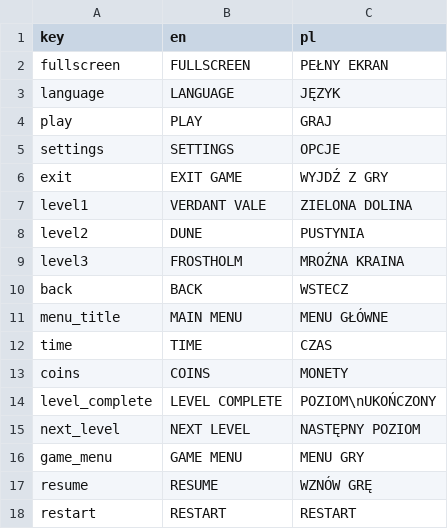
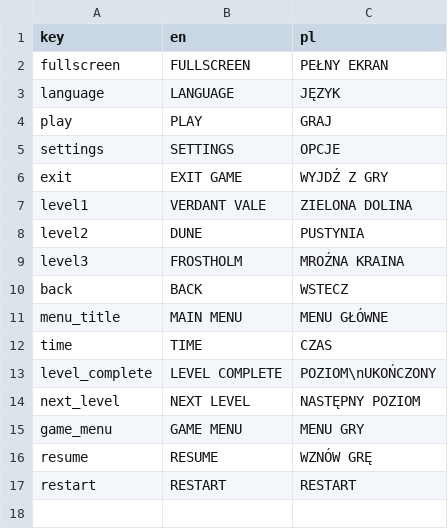
Before and after one commit to MarcinOrl/TMult_Game_Project, a CSV file: translations/translations.csv, drawn as a sheet.

```diff
--- a/translations/translations.csv
+++ b/translations/translations.csv
@@ -12,3 +12,2 @@ menu_title,MAIN MENU,MENU GŁÓWNE
 time,TIME,CZAS
-coins,COINS,MONETY
 level_complete,LEVEL COMPLETE, POZIOM\nUKOŃCZONY
```
Also changed, not shown: 7 other files.
